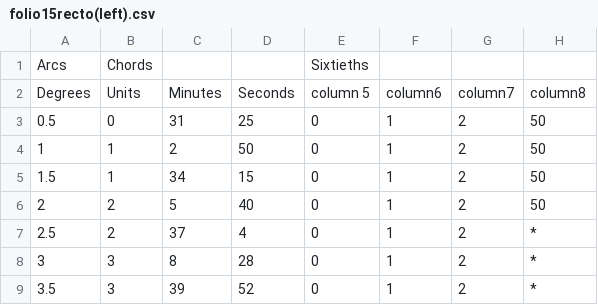
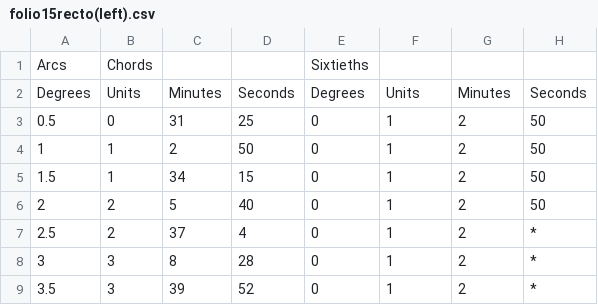
Before and after one commit to BlakeWerab/EditingAlmagestFolio15-left-, a CSV file: folio15recto(left).csv, drawn as a sheet; only a part is shown.

Commit message:
Update folio15recto(left).csv

```diff
--- a/folio15recto(left).csv
+++ b/folio15recto(left).csv
@@ -1,3 +1,3 @@
 Arcs,Chords,,,Sixtieths,,,
-Degrees,Units,Minutes,Seconds,column 5,column6,column7,column8
+Degrees,Units,Minutes,Seconds,Degrees,Units,Minutes,Seconds
 0.5,0,31,25,0,1,2,50
```
